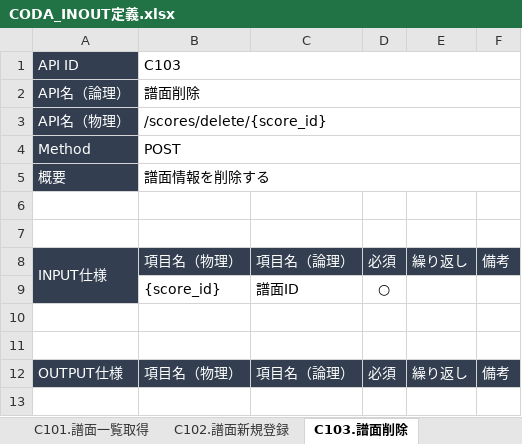
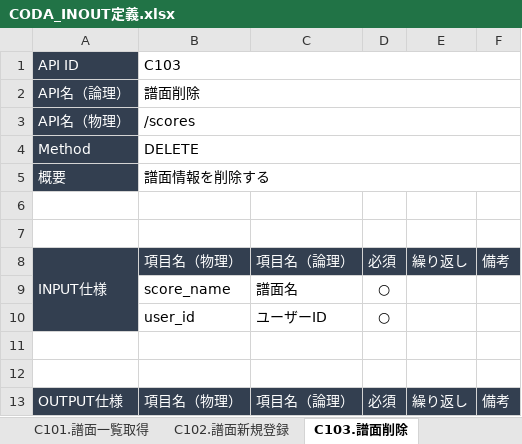
Before and after one commit to KakudaCl/coda-document, an Excel workbook: 03.バック設計/CODA_INOUT定義.xlsx, sheet C103.譜面削除, drawn as a sheet; values as stored, in another font and other column widths than the file's, no borders; removed rows and columns are numbered as before the commit, all else as after; the diff names each change by its address in the sheet, - before the commit and + after, or states it on an @@ line.

```diff
--- a/03.バック設計/CODA_INOUT定義.xlsx (sheet C103.譜面削除)
+++ b/03.バック設計/CODA_INOUT定義.xlsx (sheet C103.譜面削除)
-B3 (C103): /scores/delete/{score_id}
+B3 (C103): /scores
-B4 (C103): POST
+B4 (C103): DELETE
-row 9:  | {score_id} | 譜面ID | ○
+row 9:  | score_name | 譜面名 | ○
+row 10:  | user_id | ユーザーID | ○
```
Also changed, not shown: 03.バック設計/CODA_API一覧.xlsx.
